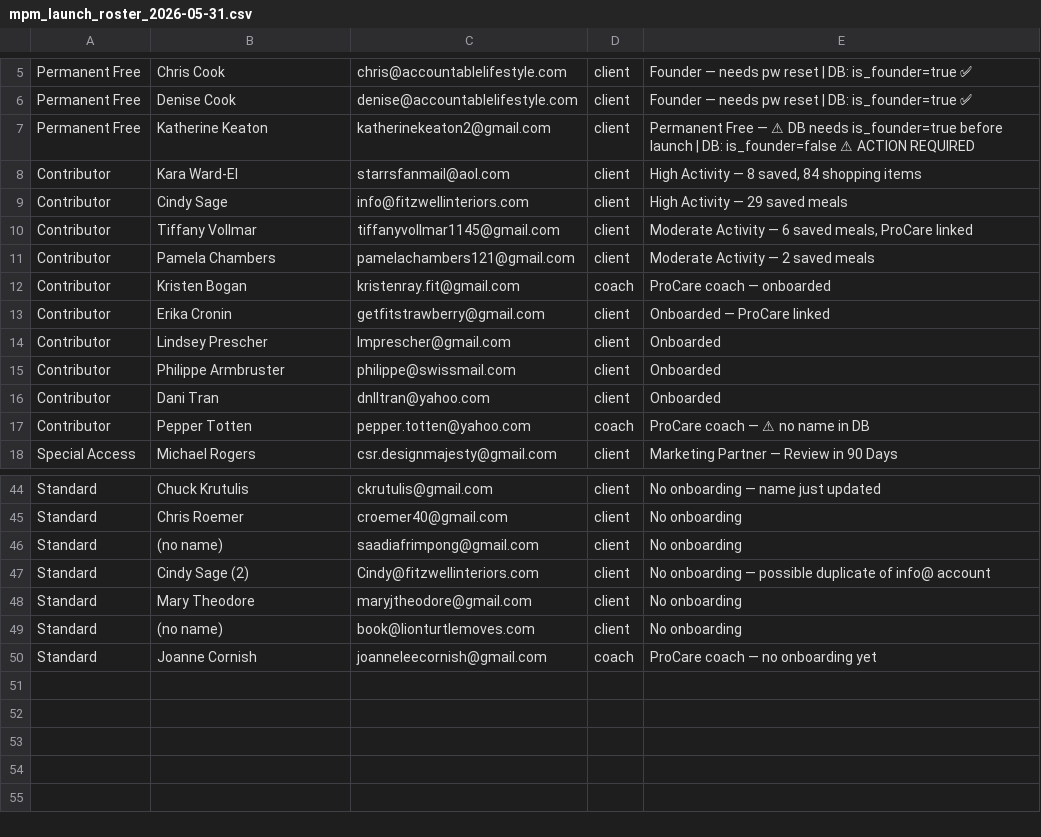
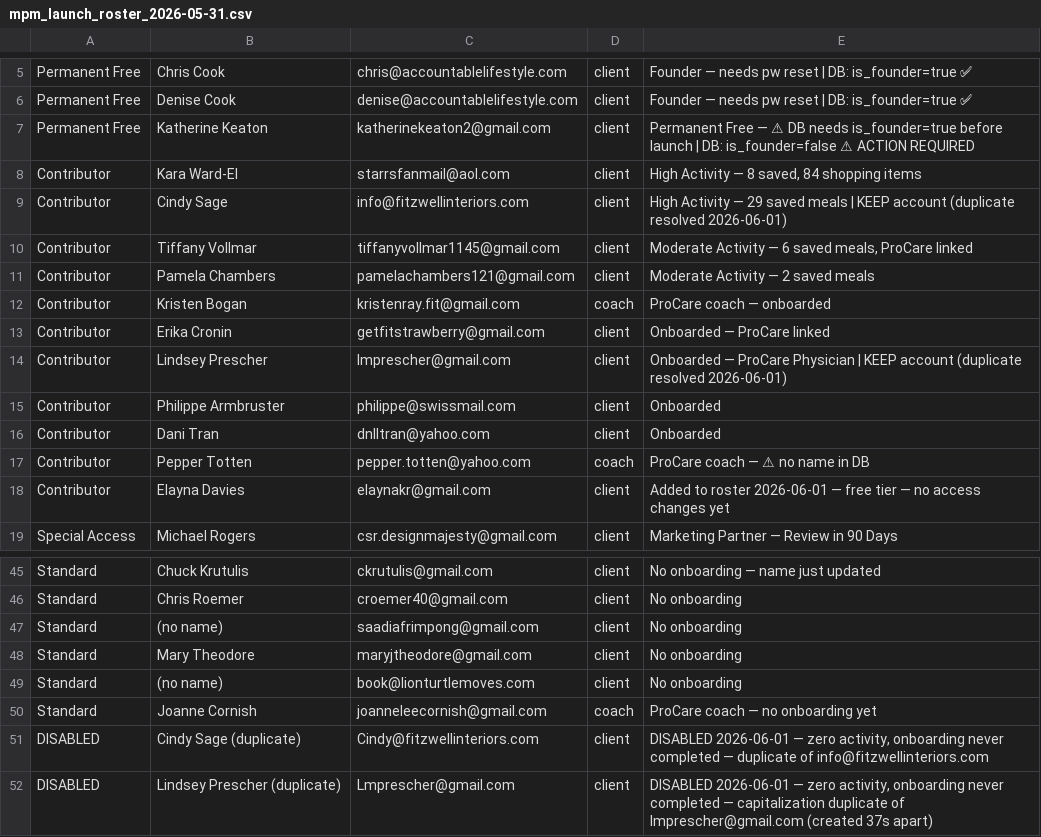
Before and after one commit to bigidrise/my-perfect-meals-npm-dev, a CSV file: mpm_launch_roster_2026-05-31.csv, drawn as a sheet; only a part is shown, gaps mark what is left out; removed rows and columns are numbered as before the commit, all else as after; the diff names each change by its address in the sheet, - before the commit and + after, or states it on an @@ line.

```diff
--- a/mpm_launch_roster_2026-05-31.csv
+++ b/mpm_launch_roster_2026-05-31.csv
-E9: …saved meals
+E9: …saved meals | KEEP account (duplicate resolved 2026-06-01)
-E14: Onboarded
+E14: Onboarded — ProCare Physician | KEEP account (duplicate resolved 2026-06-01)
+row 18: Contributor | Elayna Davies | elaynakr@gmail.com | client | Added to roster 2026-06-01 — free tier — no access changes yet
-row 47: Standard | Cindy Sage (2) | Cindy@fitzwellinteriors.com | client | No onboarding — possible duplicate of info@ account
+row 51: DISABLED | Cindy Sage (duplicate) | Cindy@fitzwellinteriors.com | client | DISABLED 2026-06-01 — zero activity, onboarding never completed — duplicate of info@fitzwellinteriors.com
+row 52: DISABLED | Lindsey Prescher (duplicate) | Lmprescher@gmail.com | client | DISABLED 2026-06-01 — zero activity, onboarding never completed — capitalization duplicate of lmprescher@gmail.com (created 37s apart)
```
